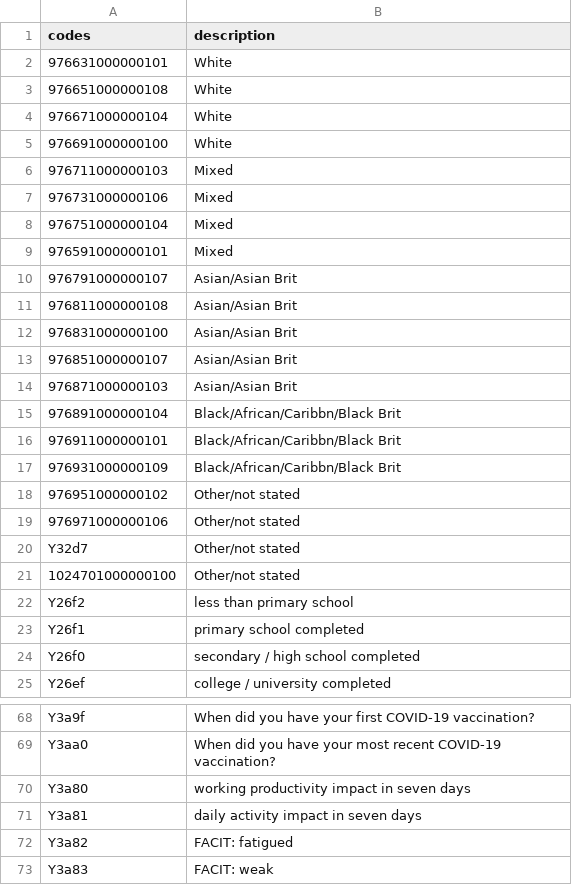
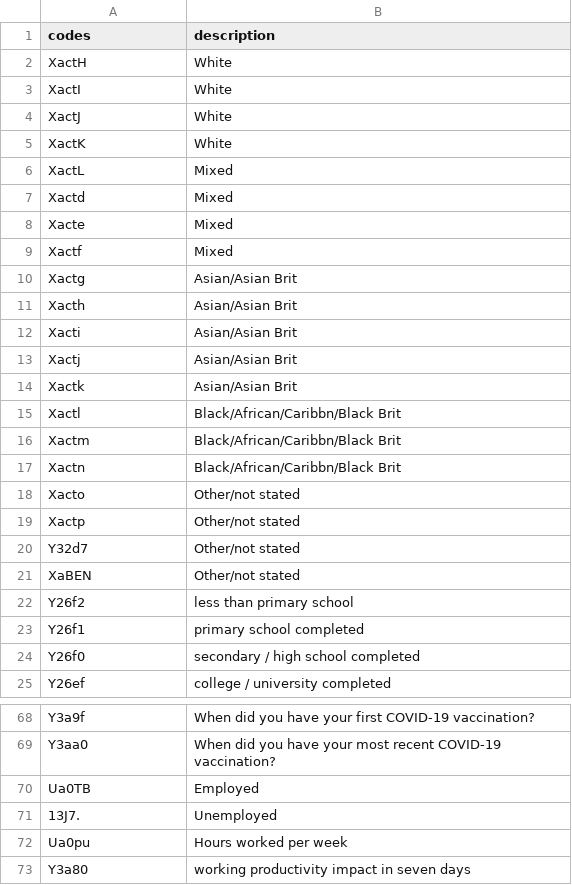
Before and after one commit to opensafely/openprompt-hrqol, a CSV file: analysis/model_questions/openprompt_mapping.csv, drawn as a sheet; only a part is shown, gaps mark what is left out; the shorter side is filled out with more unchanged rows; the diff covers the shown part only.

Commit message:
Revert "update `master_mapping.R` to mix snomed and ctv3 codes"
This reverts commit 39ecdf84b1cd52eaed296e26ba7181b7e4e22123.

```diff
--- a/analysis/model_questions/openprompt_mapping.csv
+++ b/analysis/model_questions/openprompt_mapping.csv
@@ -1,22 +1,22 @@
 "codes","description"
-"976631000000101","White"
-"976651000000108","White"
-"976671000000104","White"
-"976691000000100","White"
-"976711000000103","Mixed"
-"976731000000106","Mixed"
-"976751000000104","Mixed"
-"976591000000101","Mixed"
-"976791000000107","Asian/Asian Brit"
-"976811000000108","Asian/Asian Brit"
-"976831000000100","Asian/Asian Brit"
-"976851000000107","Asian/Asian Brit"
-"976871000000103","Asian/Asian Brit"
-"976891000000104","Black/African/Caribbn/Black Brit"
-"976911000000101","Black/African/Caribbn/Black Brit"
-"976931000000109","Black/African/Caribbn/Black Brit"
-"976951000000102","Other/not stated"
-"976971000000106","Other/not stated"
+"XactH","White"
+"XactI","White"
+"XactJ","White"
+"XactK","White"
+"XactL","Mixed"
+"Xactd","Mixed"
+"Xacte","Mixed"
+"Xactf","Mixed"
+"Xactg","Asian/Asian Brit"
+"Xacth","Asian/Asian Brit"
+"Xacti","Asian/Asian Brit"
+"Xactj","Asian/Asian Brit"
+"Xactk","Asian/Asian Brit"
+"Xactl","Black/African/Caribbn/Black Brit"
+"Xactm","Black/African/Caribbn/Black Brit"
+"Xactn","Black/African/Caribbn/Black Brit"
+"Xacto","Other/not stated"
+"Xactp","Other/not stated"
 "Y32d7","Other/not stated"
-"1024701000000100","Other/not stated"
+"XaBEN","Other/not stated"
 "Y26f2","less than primary school"
@@ -69,2 +69,5 @@
 "Y3aa0","When did you have your most recent COVID-19 vaccination?"
+"Ua0TB","Employed"
+"13J7.","Unemployed"
+"Ua0pu","Hours worked per week"
 "Y3a80","working productivity impact in seven days"
```
Also changed, not shown: 15 edited cells elsewhere in this file, 1 other file.
